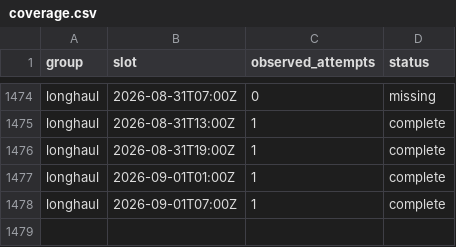
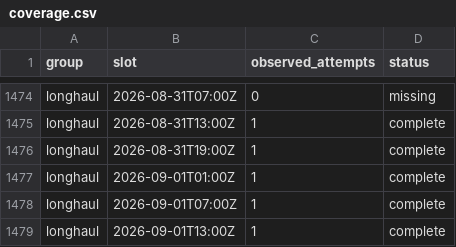
Before and after one commit to jacob7choi-xyz/fli-tracker, a CSV file: coverage.csv, drawn as a sheet; only a part is shown, gaps mark what is left out; the diff names each change by its address in the sheet, - before the commit and + after, or states it on an @@ line.

```diff
--- a/coverage.csv
+++ b/coverage.csv
+row 1479: longhaul | 2026-09-01T13:00Z | 1 | complete
```
Also changed, not shown: 1 other file.
